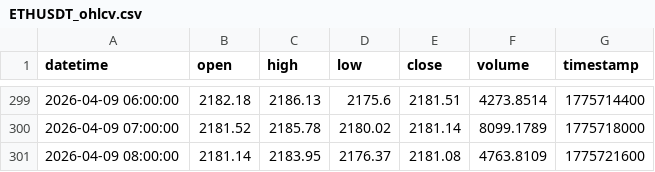
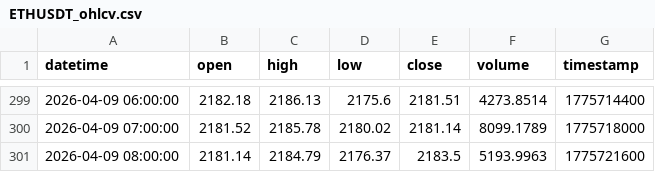
Before and after one commit to hsrxr/TradingAgents, a CSV file: tradingagents/dataflows/data_cache/prices/ETHUSDT_ohlcv.csv, drawn as a sheet; only a part is shown, gaps mark what is left out.

Commit message:
Update trading data and articles for April 9, 2026
- Updated ETHUSDT_binance_alias.json with new timestamp.
- Adjusted WETH_USDC_meta.json to reflect changes in agent limit and fetched data.
- Modified ETHUSDT_1h_indicators.csv to correct indicator values for April 9, 2026.
- Added new WETH_USDC_1h_indicators.csv entries for April 8, 2026.
- Corrected ETHUSDT_ohlcv.csv closing price for April 9, 2026.
- Updated WETH_USDC_ohlcv.csv with revised price data for April 8, 2026.
- Added new articles regarding crypto payments in Iran and U.S. inflation expectations.

```diff
--- a/tradingagents/dataflows/data_cache/prices/ETHUSDT_ohlcv.csv
+++ b/tradingagents/dataflows/data_cache/prices/ETHUSDT_ohlcv.csv
@@ -300,2 +300,2 @@ datetime,open,high,low,close,volume,timestamp
 2026-04-09 07:00:00,2181.52,2185.78,2180.02,2181.14,8099.1789,1775718000
-2026-04-09 08:00:00,2181.14,2183.95,2176.37,2181.08,4763.8109,1775721600
+2026-04-09 08:00:00,2181.14,2184.79,2176.37,2183.5,5193.9963,1775721600
```
Also changed, not shown: tradingagents/dataflows/data_cache/indicators/ETHUSDT_1h_indicators.csv, tradingagents/dataflows/data_cache/prices/WETH_USDC_ohlcv.csv, 6 other files.
